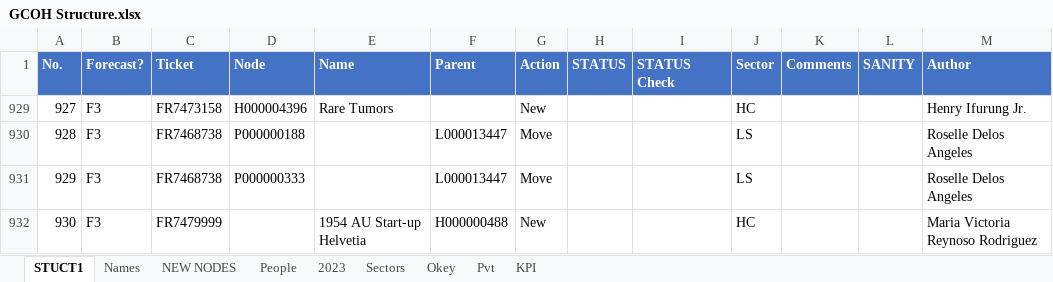
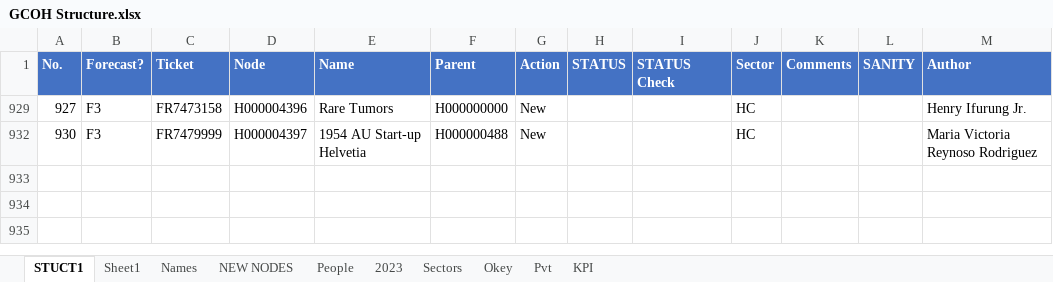
Before and after one commit to violencepierre/GCOH-Tickets-for-Processing, an Excel workbook: GCOH Structure.xlsx, sheet STUCT1, drawn as a sheet; values as stored, in another font and other column widths than the file's, no borders; table styles not drawn; the diff names each change by its address in the sheet, - before the commit and + after, or states it on an @@ line.

Commit message:
dfa

```diff
--- a/GCOH Structure.xlsx (sheet STUCT1)
+++ b/GCOH Structure.xlsx (sheet STUCT1)
+sheet tab: Sheet1
-F929 (Parent): (empty)
+F929 (Parent): H000000000
@@ row 930 hidden: 928 | F3 | FR7468738 | P000000188 |  | L000013447 | Move |  |  | LS |  |  | Roselle Delos Angeles @@
@@ row 931 hidden: 929 | F3 | FR7468738 | P000000333 |  | L000013447 | Move |  |  | LS |  |  | Roselle Delos Angeles @@
-D932 (Node): (empty)
+D932 (Node): H000004397
```
